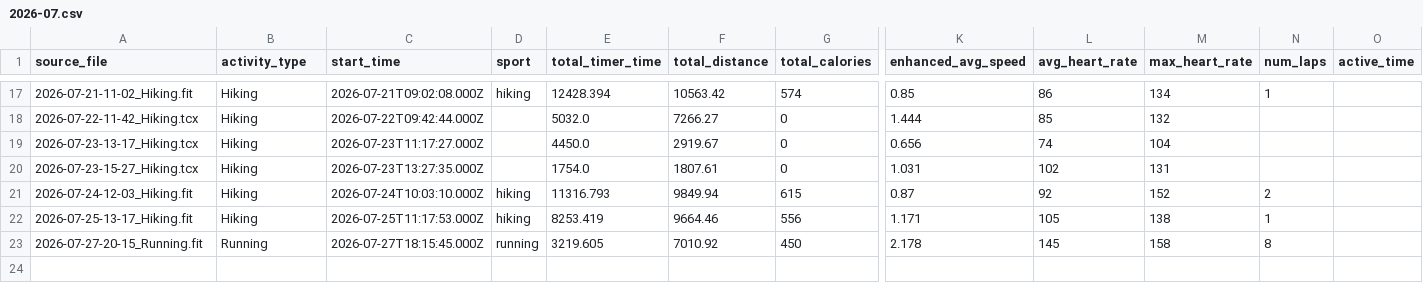
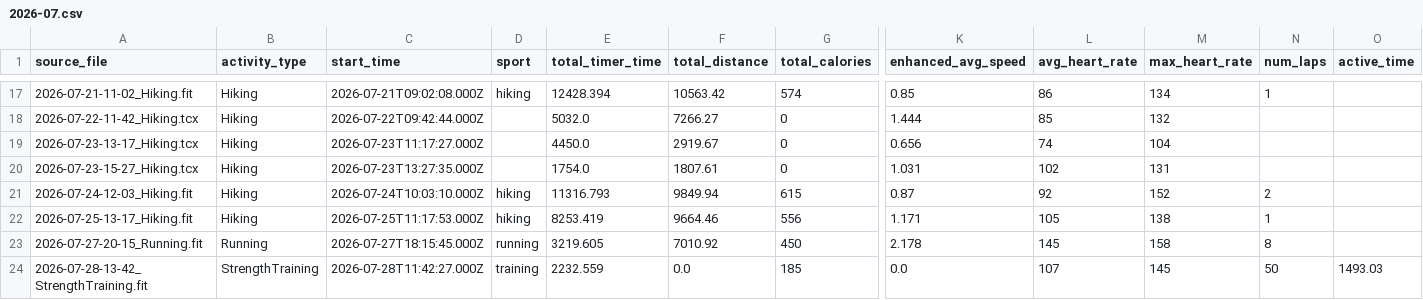
Before and after one commit to ncornag/ncornag, a CSV file: running/data/2026-07.csv, drawn as a sheet; only a part is shown, gaps mark what is left out; rows hold the shown columns only; the diff names each change by its address in the sheet, - before the commit and + after, or states it on an @@ line.

```diff
--- a/running/data/2026-07.csv
+++ b/running/data/2026-07.csv
+row 24: 2026-07-28-13-42_StrengthTraining.fit | StrengthTraining | 2026-07-28T11:42:27.000Z | training | 2232.559 | 0.0 | 185 | 0.0 | 107 | 145 | 50 | 1493.03
```
Also changed, not shown: 6 other files.
